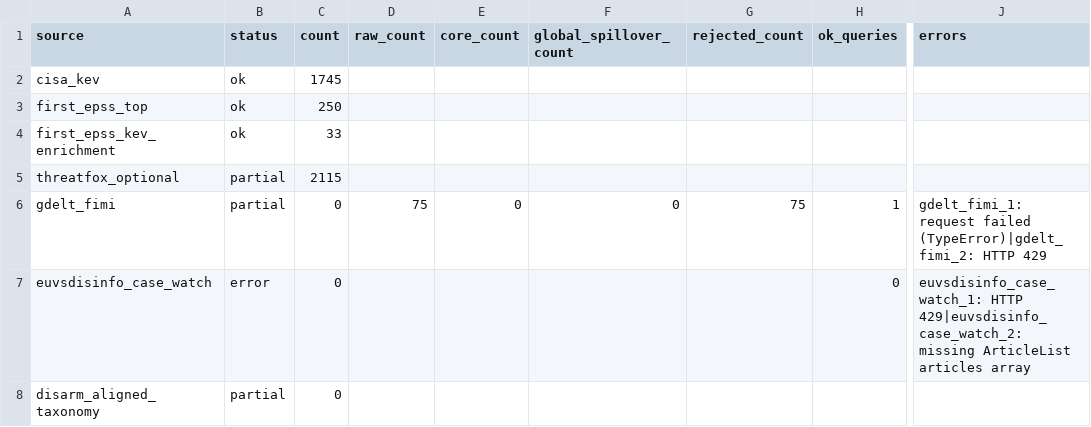
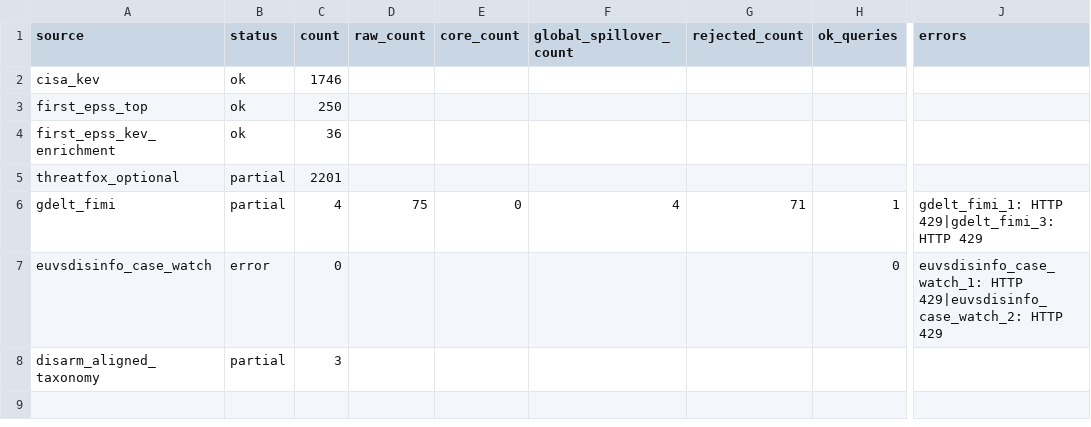
Before and after one commit to mowlsint/mard-hybrid-telemetry, a CSV file: public/downloads/source_health_latest.csv, drawn as a sheet; only a part is shown, gaps mark what is left out; the diff names each change by its address in the sheet, - before the commit and + after, or states it on an @@ line.

```diff
--- a/public/downloads/source_health_latest.csv
+++ b/public/downloads/source_health_latest.csv
-C2 (count): 1745
+C2 (count): 1746
-C4 (count): 33
+C4 (count): 36
-C5 (count): 2115
+C5 (count): 2201
-C6 (count): 0
+C6 (count): 4
-F6 (global_spillover_count): 0
+F6 (global_spillover_count): 4
-G6 (rejected_count): 75
+G6 (rejected_count): 71
-J6 (errors): gdelt_fimi_1: request failed (TypeError)|gdelt_fimi_2: HTTP 429
+J6 (errors): gdelt_fimi_1: HTTP 429|gdelt_fimi_3: HTTP 429
-J7 (errors): …HTTP 429|euvsdisinfo_case_watch_2: missing ArticleList articles array
+J7 (errors): …HTTP 429|euvsdisinfo_case_watch_2: HTTP 429
-C8 (count): 0
+C8 (count): 3
```
Also changed, not shown: 13 other files.
